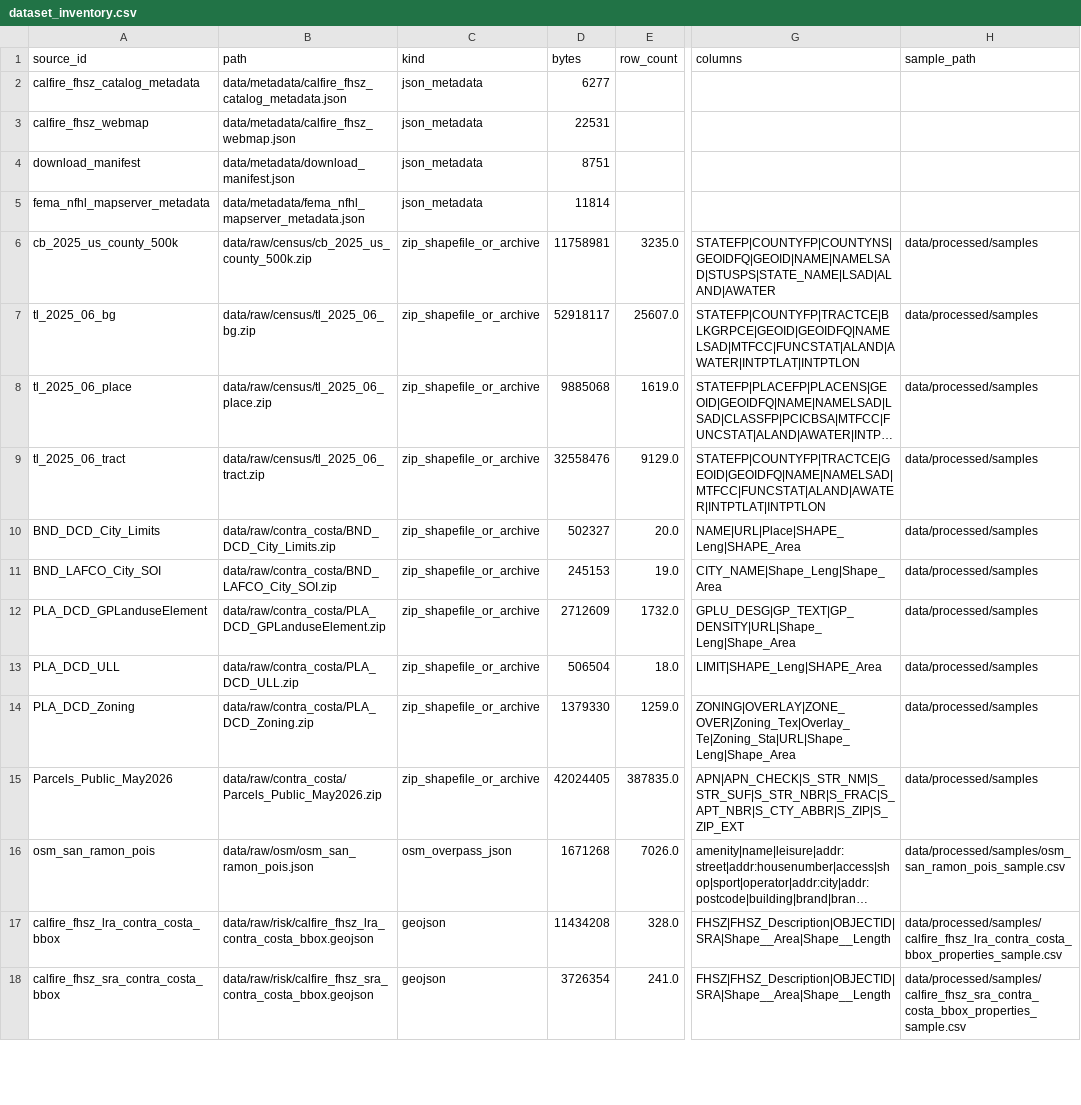
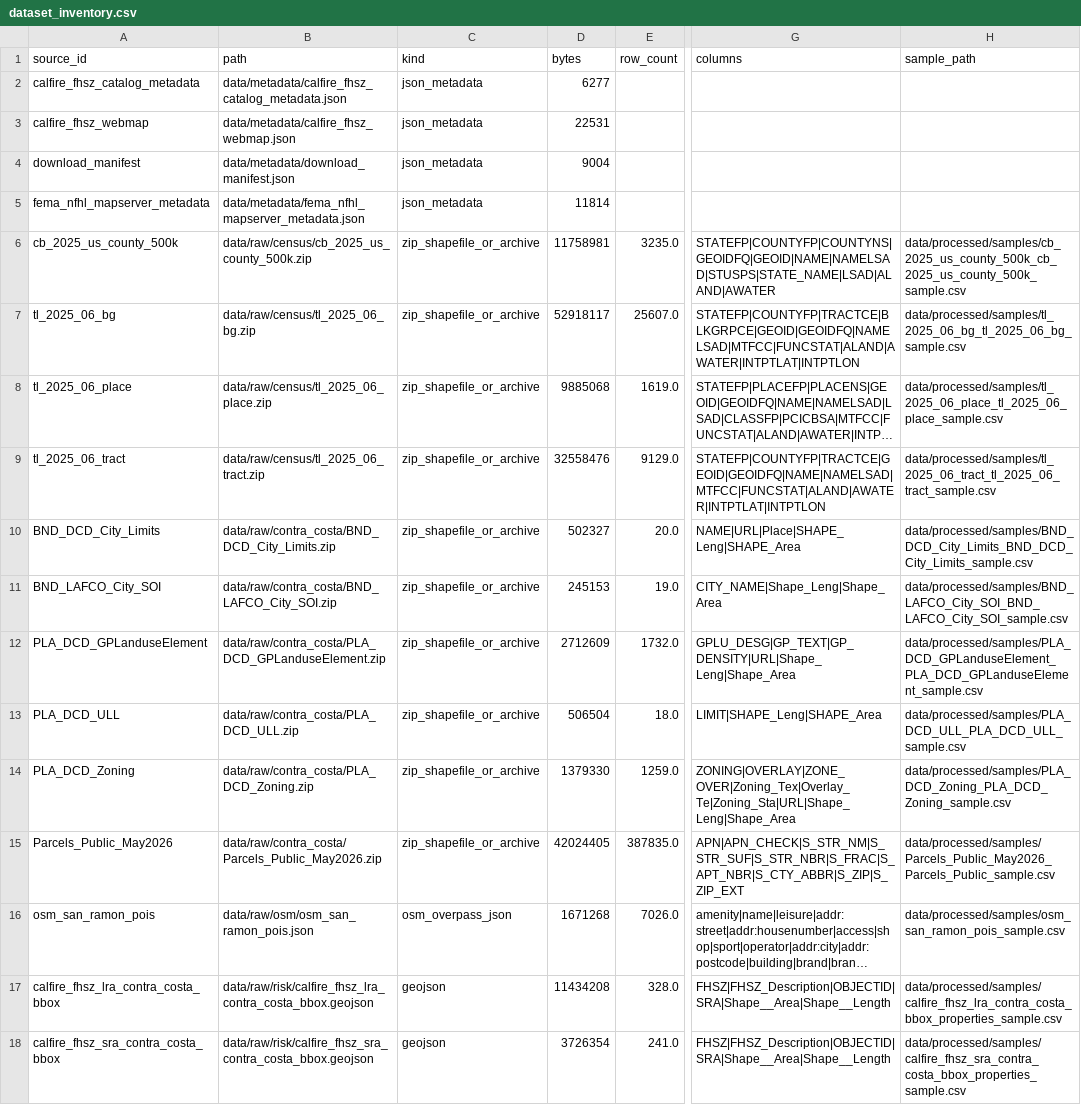
Before and after one commit to rkshtrya/avengers, a CSV file: reports/dataset_inventory.csv, drawn as a sheet; only a part is shown, gaps mark what is left out; long unchanged cells end in …; the diff names each change by its address in the sheet, - before the commit and + after, or states it on an @@ line.

```diff
--- a/reports/dataset_inventory.csv
+++ b/reports/dataset_inventory.csv
-D4 (bytes): 8751
+D4 (bytes): 9004
-H6 (sample_path): data/processed/samples
+H6 (sample_path): data/processed/samples/cb_2025_us_county_500k_cb_2025_us_county_500k_sample.csv
-H7 (sample_path): data/processed/samples
+H7 (sample_path): data/processed/samples/tl_2025_06_bg_tl_2025_06_bg_sample.csv
-H8 (sample_path): data/processed/samples
+H8 (sample_path): data/processed/samples/tl_2025_06_place_tl_2025_06_place_sample.csv
-H9 (sample_path): data/processed/samples
+H9 (sample_path): data/processed/samples/tl_2025_06_tract_tl_2025_06_tract_sample.csv
-H10 (sample_path): data/processed/samples
+H10 (sample_path): data/processed/samples/BND_DCD_City_Limits_BND_DCD_City_Limits_sample.csv
-H11 (sample_path): data/processed/samples
+H11 (sample_path): data/processed/samples/BND_LAFCO_City_SOI_BND_LAFCO_City_SOI_sample.csv
-H12 (sample_path): data/processed/samples
+H12 (sample_path): data/processed/samples/PLA_DCD_GPLanduseElement_PLA_DCD_GPLanduseElement_sample.csv
-H13 (sample_path): data/processed/samples
+H13 (sample_path): data/processed/samples/PLA_DCD_ULL_PLA_DCD_ULL_sample.csv
-H14 (sample_path): data/processed/samples
+H14 (sample_path): data/processed/samples/PLA_DCD_Zoning_PLA_DCD_Zoning_sample.csv
-H15 (sample_path): data/processed/samples
+H15 (sample_path): data/processed/samples/Parcels_Public_May2026_Parcels_Public_sample.csv
```
Also changed, not shown: data/source_registry.csv, reports/blocked_or_deferred_sources.csv, 12 other files.
